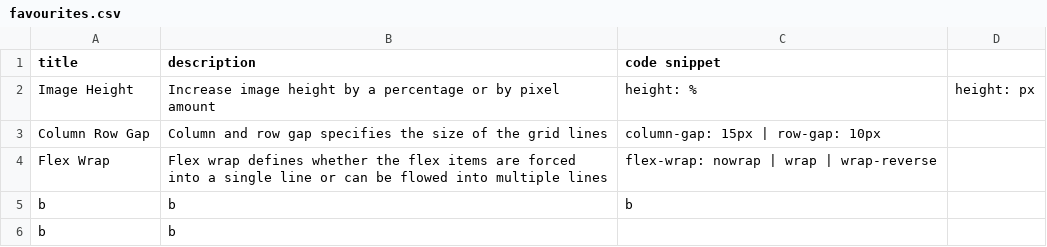
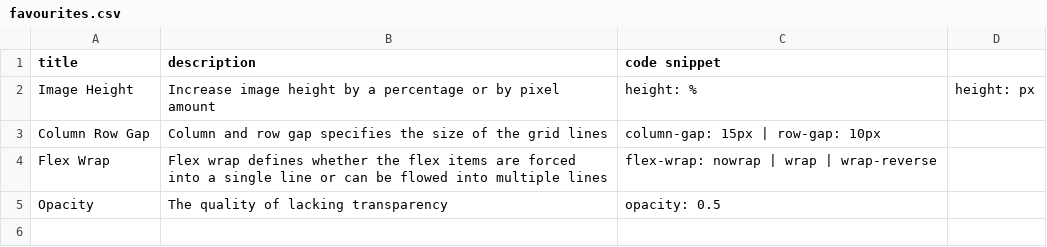
Before and after one commit to DanielJamesK/CodeLibrary, a CSV file: src/favourites.csv, drawn as a sheet.

Commit message:
When the user tries to remove/edit code, the relevant table is displayed to help the user input the correct information

```diff
--- a/src/favourites.csv
+++ b/src/favourites.csv
@@ -4,3 +4,2 @@ Column Row Gap,Column and row gap specifies the size of the grid lines,column-ga
 Flex Wrap,Flex wrap defines whether the flex items are forced into a single line or can be flowed into multiple lines,flex-wrap: nowrap | wrap | wrap-reverse
-b,b,b,
-b,b,""
+Opacity,The quality of lacking transparency,opacity: 0.5
```
Also changed, not shown: src/flexbox.csv, src/grid.csv, 3 other files.
